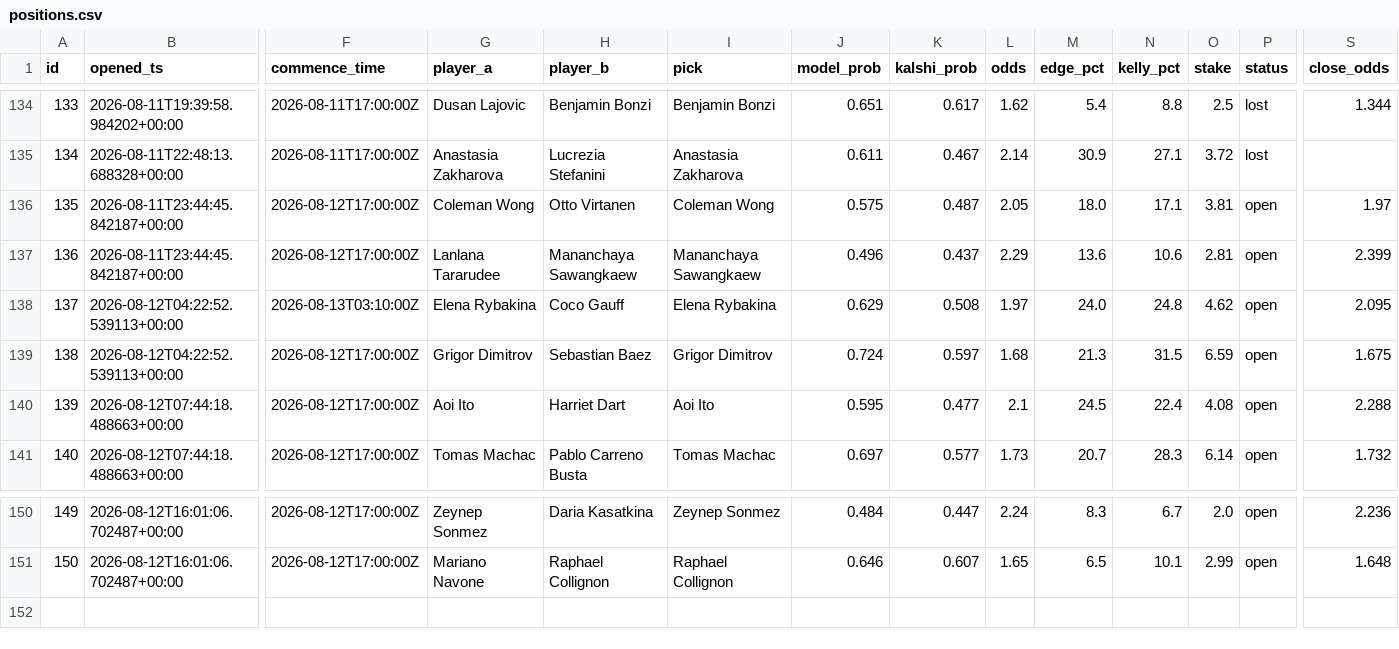
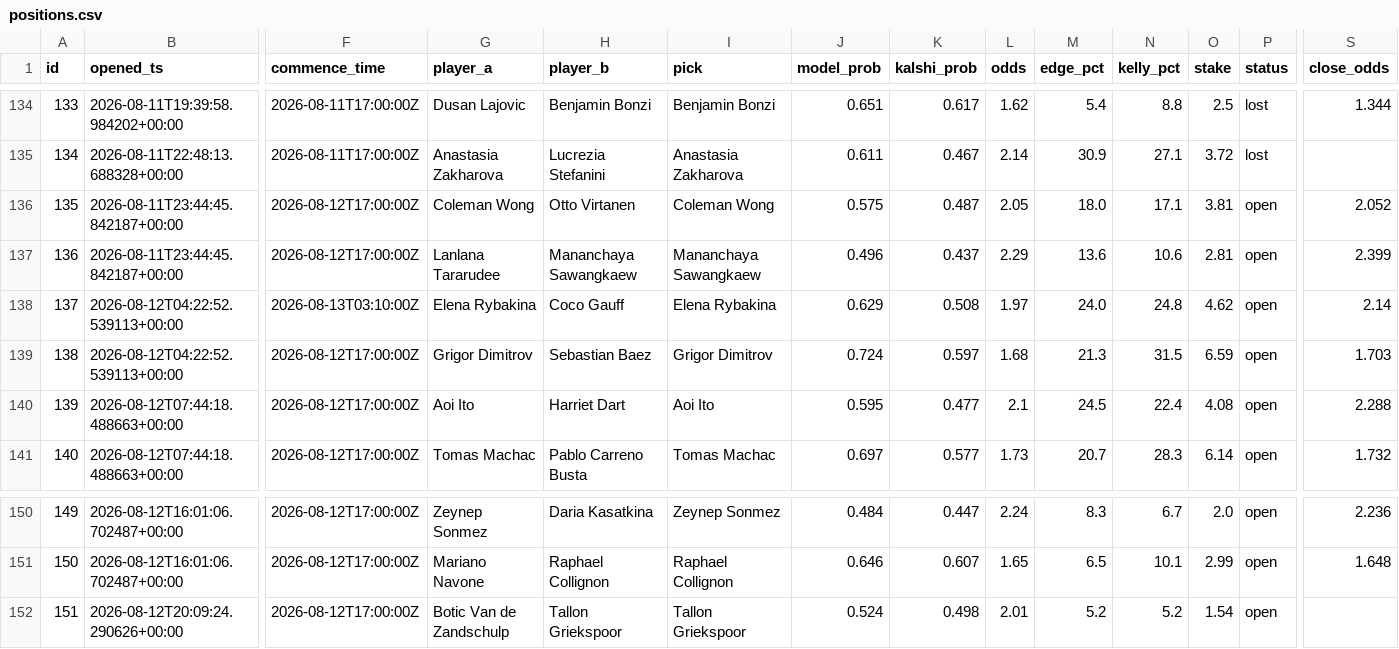
Before and after one commit to JorgeCampe/tennis-signals-bot, a CSV file: tennis_signals_bot/data/positions.csv, drawn as a sheet; only a part is shown, gaps mark what is left out; rows hold the shown columns only; the diff names each change by its address in the sheet, - before the commit and + after, or states it on an @@ line.

```diff
--- a/tennis_signals_bot/data/positions.csv
+++ b/tennis_signals_bot/data/positions.csv
-S136 (close_odds): 1.97
+S136 (close_odds): 2.052
-S138 (close_odds): 2.095
+S138 (close_odds): 2.14
-S139 (close_odds): 1.675
+S139 (close_odds): 1.703
+row 152: 151 | 2026-08-12T20:09:24.290626+00:00 | 2026-08-12T17:00:00Z | Botic Van de Zandschulp | Tallon Griekspoor | Tallon Griekspoor | 0.524 | 0.498 | 2.01 | 5.2 | 5.2 | 1.54 | open
```
Also changed, not shown: tennis_signals_bot/data/equity.csv, tennis_signals_bot/data/signals.csv, 2 other files.
